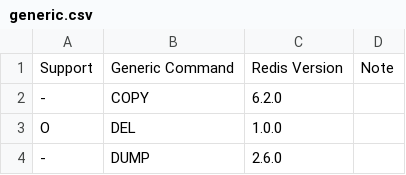
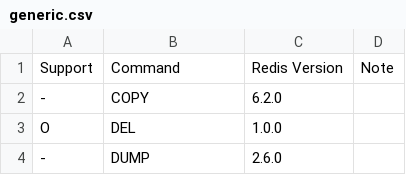
Before and after one commit to cybergarage/go-concord, a CSV file: doc/redis/generic.csv, drawn as a sheet; only a part is shown.

```diff
--- a/doc/redis/generic.csv
+++ b/doc/redis/generic.csv
@@ -1,2 +1,2 @@
-Support,Generic Command,Redis Version,Note
+Support,Command,Redis Version,Note
 -,COPY,6.2.0,
```
Also changed, not shown: doc/model/all.csv, doc/redis/hash.csv, 10 other files.
